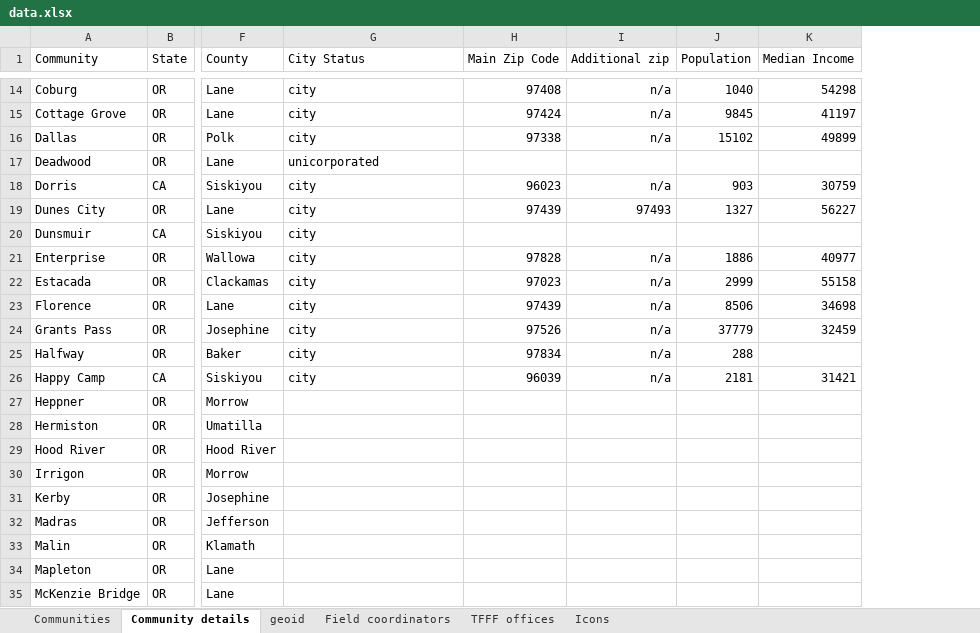
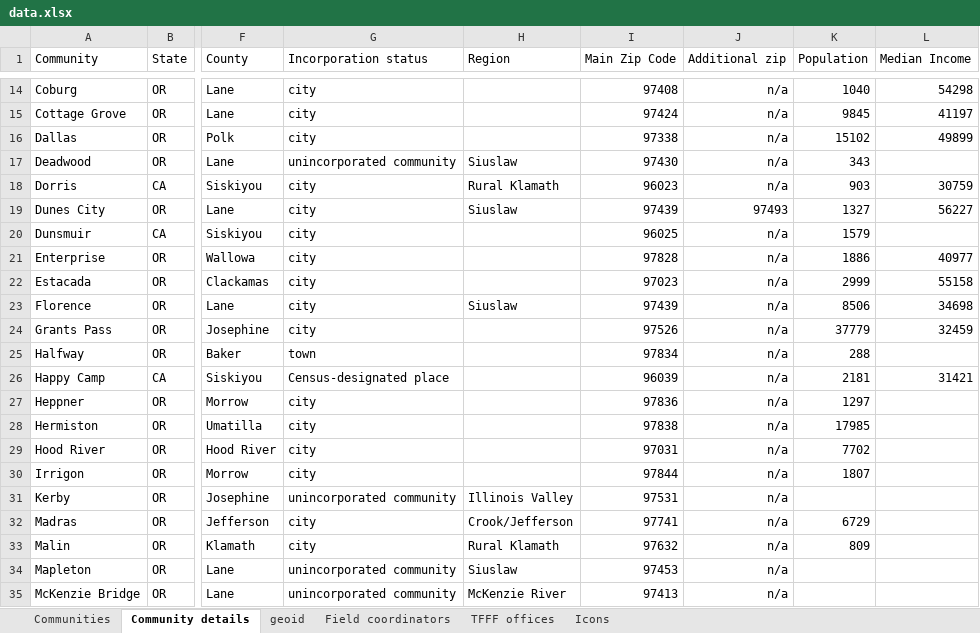
Before and after one commit to dgkeyes/ficb-communities, an Excel workbook: data/data.xlsx, sheet Community details, drawn as a sheet; only a part is shown, gaps mark what is left out; values as stored, in another font and other column widths than the file's, no borders; charts and pictures not drawn; addresses are those after the commit; the diff covers the shown part only; the diff names each change by its address in the sheet, - before the commit and + after, or states it on an @@ line.

```diff
--- a/data/data.xlsx (sheet Community details)
+++ b/data/data.xlsx (sheet Community details)
+column H (Region), rows 17-35: Siuslaw | Rural Klamath | Siuslaw |  |  |  | Siuslaw |  |  |  |  |  |  |  | Illinois Valley | Crook/Jefferson | Rural Klamath | Siuslaw | McKenzie River
-G1: City Status
+G1: Incorporation status
-G17 (Incorporation status): unicorporated
+G17 (Incorporation status): unincorporated community
-I17 (Main Zip Code): (empty)
+I17 (Main Zip Code): 97430
-J17 (Additional zip): (empty)
+J17 (Additional zip): n/a
-K17 (Population): (empty)
+K17 (Population): 343
-I20 (Main Zip Code): (empty)
+I20 (Main Zip Code): 96025
-J20 (Additional zip): (empty)
+J20 (Additional zip): n/a
-K20 (Population): (empty)
+K20 (Population): 1579
-G25 (Incorporation status): city
+G25 (Incorporation status): town
-G26 (Incorporation status): city
+G26 (Incorporation status): Census-designated place
-G27:G30 (Incorporation status): (empty)
+G27:G30 (Incorporation status): city
-I27 (Main Zip Code): (empty)
+I27 (Main Zip Code): 97836
-J27:J35 (Additional zip): (empty)
+J27:J35 (Additional zip): n/a
-K27 (Population): (empty)
+K27 (Population): 1297
-I28 (Main Zip Code): (empty)
+I28 (Main Zip Code): 97838
-K28 (Population): (empty)
+K28 (Population): 17985
-I29 (Main Zip Code): (empty)
+I29 (Main Zip Code): 97031
-K29 (Population): (empty)
+K29 (Population): 7702
-I30 (Main Zip Code): (empty)
+I30 (Main Zip Code): 97844
-K30 (Population): (empty)
+K30 (Population): 1807
-G31 (Incorporation status): (empty)
+G31 (Incorporation status): unincorporated community
-I31 (Main Zip Code): (empty)
+I31 (Main Zip Code): 97531
-G32:G33 (Incorporation status): (empty)
+G32:G33 (Incorporation status): city
-I32 (Main Zip Code): (empty)
+I32 (Main Zip Code): 97741
-K32 (Population): (empty)
+K32 (Population): 6729
-I33 (Main Zip Code): (empty)
+I33 (Main Zip Code): 97632
-K33 (Population): (empty)
+K33 (Population): 809
-G34:G35 (Incorporation status): (empty)
+G34:G35 (Incorporation status): unincorporated community
-I34 (Main Zip Code): (empty)
+I34 (Main Zip Code): 97453
-I35 (Main Zip Code): (empty)
+I35 (Main Zip Code): 97413
```
Also changed, not shown: 2 added rows, 2 removed rows, 98 edited cells and cell formats elsewhere in this sheet, sheet Communities, 19 other files.
